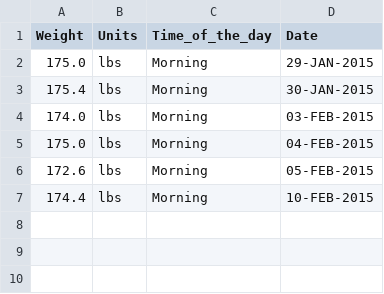
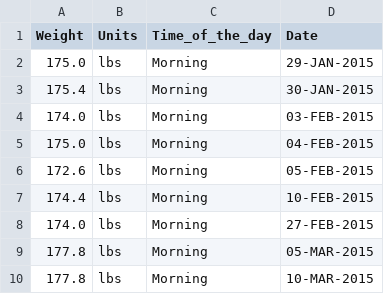
Before and after one commit to fuzzybear3965/fitness, a CSV file: ArnaudGAINS.csv, drawn as a sheet.

```diff
--- a/ArnaudGAINS.csv
+++ b/ArnaudGAINS.csv
@@ -7 +7,4 @@ Weight,        Units,        Time_of_the_day,        Date,
 174.4,         lbs,          Morning,                10-FEB-2015
+174.0,         lbs,          Morning,                27-FEB-2015
+177.8,         lbs,          Morning,                05-MAR-2015
+177.8,         lbs,          Morning,                10-MAR-2015
```
Also changed, not shown: JohnsGAINS.csv, JohnsWeights.csv.
